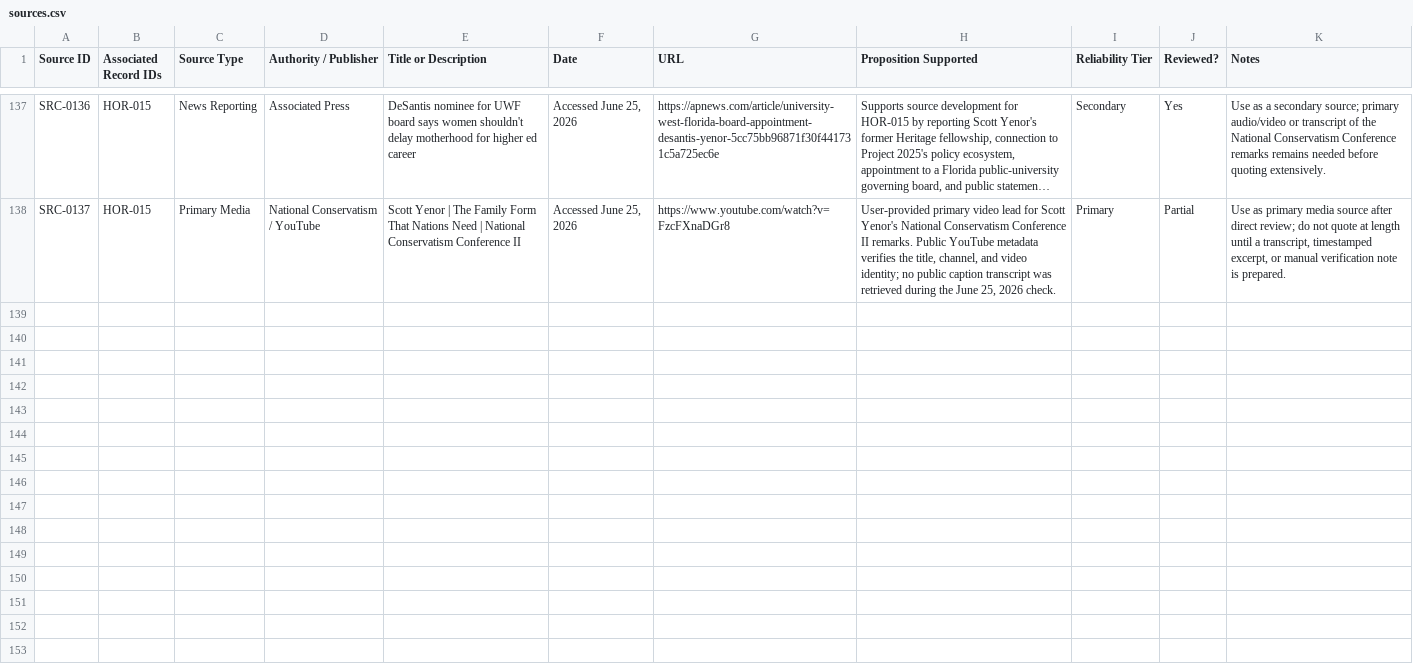
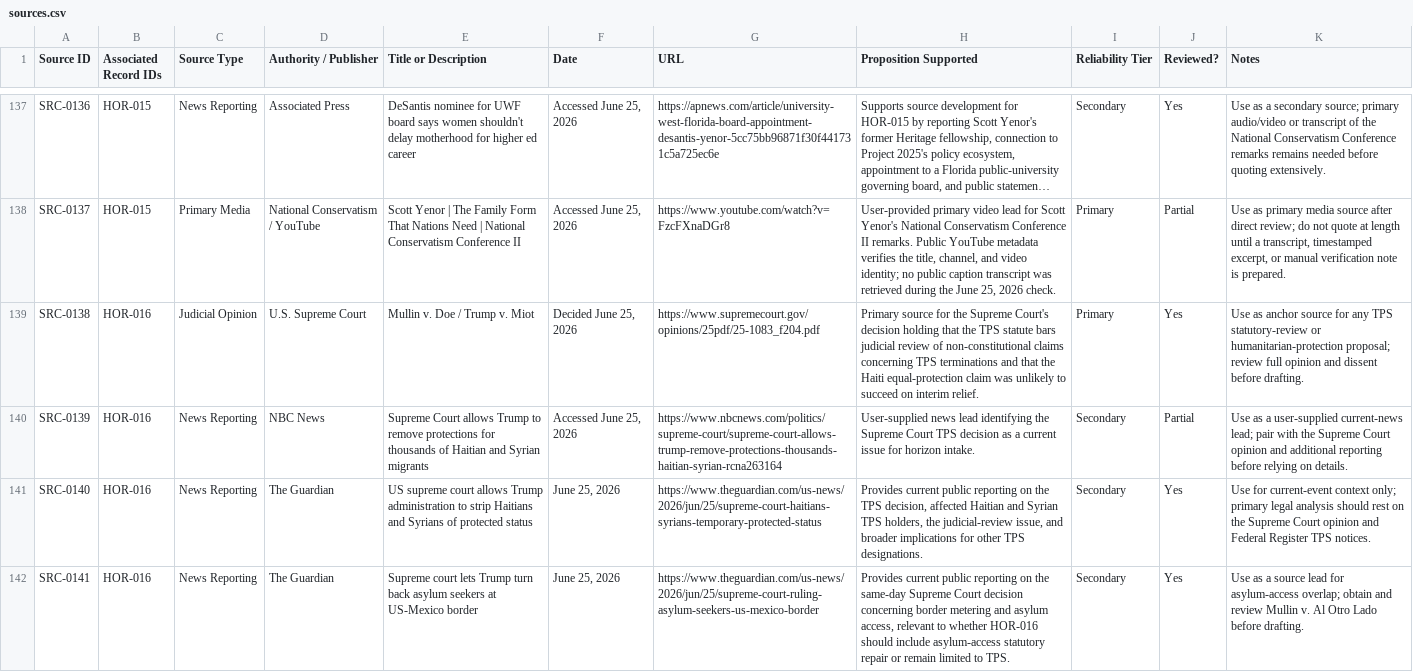
Before and after one commit to Thorncrag/ARRP, a CSV file: inventory/sources.csv, drawn as a sheet; only a part is shown, gaps mark what is left out; long unchanged cells end in …; the diff names each change by its address in the sheet, - before the commit and + after, or states it on an @@ line.

Commit message:
Add TPS and asylum horizon finding

```diff
--- a/inventory/sources.csv
+++ b/inventory/sources.csv
+row 139: SRC-0138 | HOR-016 | Judicial Opinion | U.S. Supreme Court | Mullin v. Doe / Trump v. Miot | Decided June 25, 2026 | https://www.supremecourt.gov/opinions/25pdf/25-1083_f204.pdf | Primary source for the Supreme Court's decision holding that the TPS statute bars judicial review of non-constitutional claims concerning TPS terminations and that the Haiti equal-protection claim was unlikely to succeed on interim relief. | Primary | Yes | Use as anchor source for any TPS statutory-review or humanitarian-protection proposal; review full opinion and dissent before drafting.
+row 140: SRC-0139 | HOR-016 | News Reporting | NBC News | Supreme Court allows Trump to remove protections for thousands of Haitian and Syrian migrants | Accessed June 25, 2026 | https://www.nbcnews.com/politics/supreme-court/supreme-court-allows-trump-remove-protections-thousands-haitian-syrian-rcna263164 | User-supplied news lead identifying the Supreme Court TPS decision as a current issue for horizon intake. | Secondary | Partial | Use as a user-supplied current-news lead; pair with the Supreme Court opinion and additional reporting before relying on details.
+row 141: SRC-0140 | HOR-016 | News Reporting | The Guardian | US supreme court allows Trump administration to strip Haitians and Syrians of protected status | June 25, 2026 | https://www.theguardian.com/us-news/2026/jun/25/supreme-court-haitians-syrians-temporary-protected-status | Provides current public reporting on the TPS decision, affected Haitian and Syrian TPS holders, the judicial-review issue, and broader implications for other TPS designations. | Secondary | Yes | Use for current-event context only; primary legal analysis should rest on the Supreme Court opinion and Federal Register TPS notices.
+row 142: SRC-0141 | HOR-016 | News Reporting | The Guardian | Supreme court lets Trump turn back asylum seekers at US-Mexico border | June 25, 2026 | https://www.theguardian.com/us-news/2026/jun/25/supreme-court-ruling-asylum-seekers-us-mexico-border | Provides current public reporting on the same-day Supreme Court decision concerning border metering and asylum access, relevant to whether HOR-016 should include asylum-access statutory repair or remain limited to TPS. | Secondary | Yes | Use as a source lead for asylum-access overlap; obtain and review Mullin v. Al Otro Lado before drafting.
```
Also changed, not shown: 1 other file.
